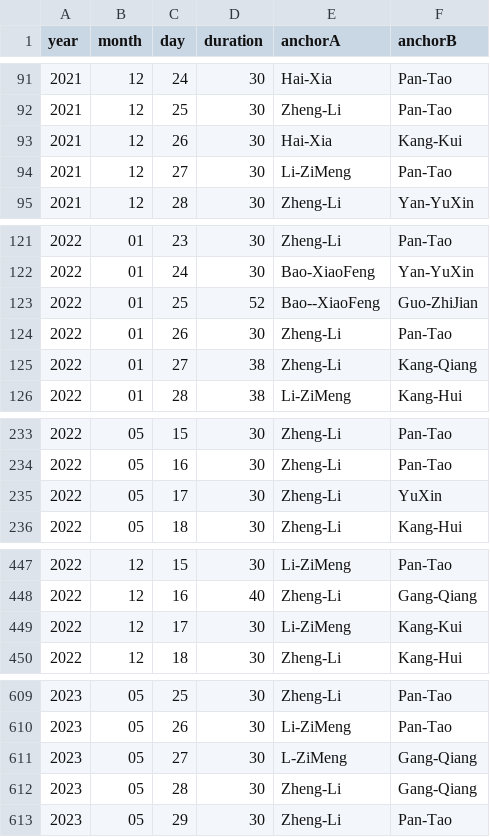
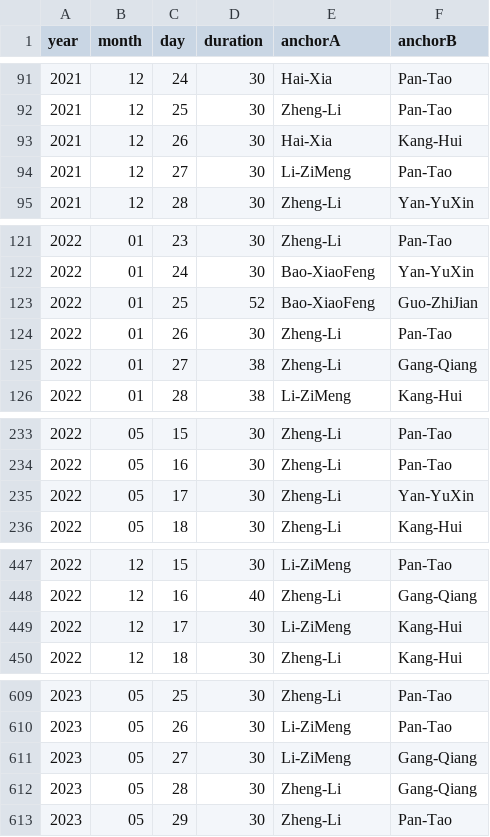
Before and after one commit to xueke114/XinWenLianBo, a CSV file: duration.csv, drawn as a sheet; only a part is shown, gaps mark what is left out.

Commit message:
fix: 拼写错误

```diff
--- a/duration.csv
+++ b/duration.csv
@@ -92,3 +92,3 @@ year,month,day,duration,anchorA,anchorB
 2021,12,25,30,Zheng-Li,Pan-Tao
-2021,12,26,30,Hai-Xia,Kang-Kui
+2021,12,26,30,Hai-Xia,Kang-Hui
 2021,12,27,30,Li-ZiMeng,Pan-Tao
@@ -122,5 +122,5 @@ year,month,day,duration,anchorA,anchorB
 2022,01,24,30,Bao-XiaoFeng,Yan-YuXin
-2022,01,25,52,Bao--XiaoFeng,Guo-ZhiJian
+2022,01,25,52,Bao-XiaoFeng,Guo-ZhiJian
 2022,01,26,30,Zheng-Li,Pan-Tao
-2022,01,27,38,Zheng-Li,Kang-Qiang
+2022,01,27,38,Zheng-Li,Gang-Qiang
 2022,01,28,38,Li-ZiMeng,Kang-Hui
@@ -234,3 +234,3 @@ year,month,day,duration,anchorA,anchorB
 2022,05,16,30,Zheng-Li,Pan-Tao
-2022,05,17,30,Zheng-Li,YuXin
+2022,05,17,30,Zheng-Li,Yan-YuXin
 2022,05,18,30,Zheng-Li,Kang-Hui
@@ -448,3 +448,3 @@ year,month,day,duration,anchorA,anchorB
 2022,12,16,40,Zheng-Li,Gang-Qiang
-2022,12,17,30,Li-ZiMeng,Kang-Kui
+2022,12,17,30,Li-ZiMeng,Kang-Hui
 2022,12,18,30,Zheng-Li,Kang-Hui
@@ -610,3 +610,3 @@ year,month,day,duration,anchorA,anchorB
 2023,05,26,30,Li-ZiMeng,Pan-Tao
-2023,05,27,30,L-ZiMeng,Gang-Qiang
+2023,05,27,30,Li-ZiMeng,Gang-Qiang
 2023,05,28,30,Zheng-Li,Gang-Qiang
```
